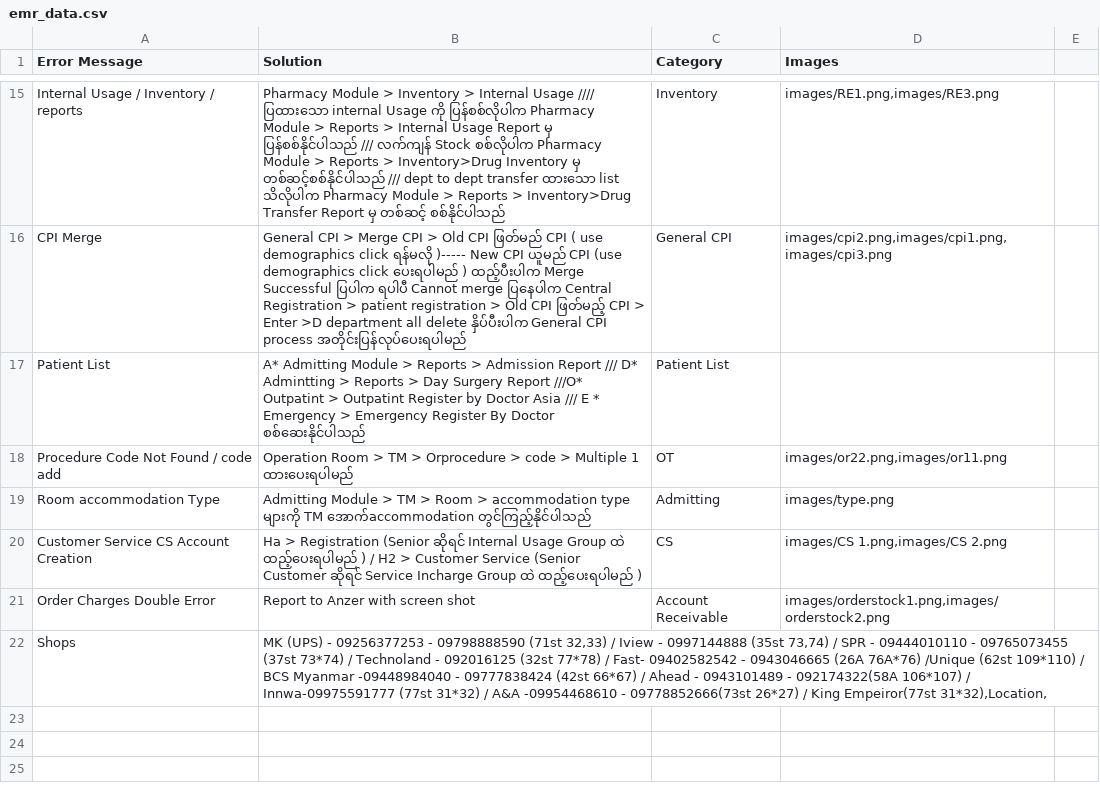
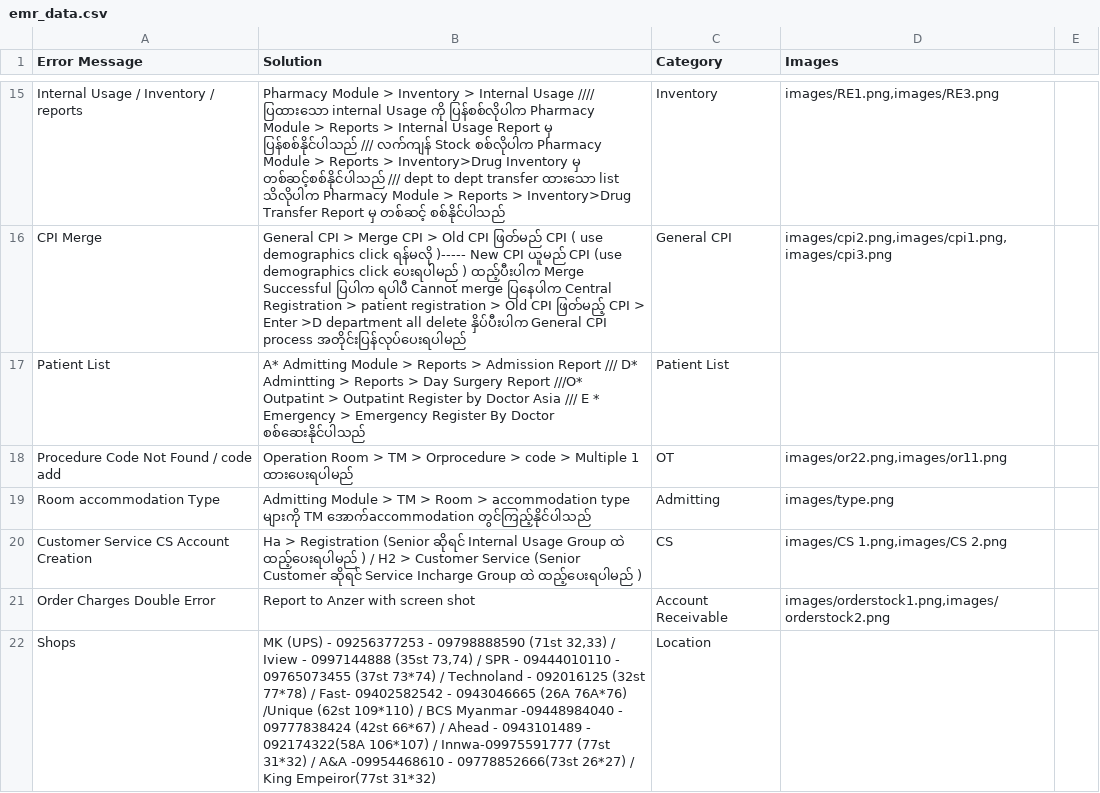
Before and after one commit to zawzawlinn/EMR_Solver-, a CSV file: emr_data.csv, drawn as a sheet; only a part is shown, gaps mark what is left out.

Commit message:
Update emr_data.csv

```diff
--- a/emr_data.csv
+++ b/emr_data.csv
@@ -22,3 +22,2 @@ Customer Service CS Account  Creation ,Ha > Registration (Senior ဆိုရင
 Order Charges Double Error ,Report to Anzer with screen shot ,Account Receivable,"images/orderstock1.png,images/orderstock2.png"
-Shops,"MK (UPS) - 09256377253 - 09798888590 (71st 32,33) / Iview - 0997144888 (35st 73,74)  /  SPR - 09444010110 - 09765073455 (37st 73*74) / Technoland - 092016125 (32st 77*78) / Fast- 09402582542 - 0943046665 (26A 76A*76) /Unique (62st 109*110) / BCS Myanmar -09448984040 - 09777838424 (42st 66*67) / Ahead - 0943101489 - 092174322(58A 106*107) / Innwa-09975591777 (77st 31*32) / A&A -09954468610 - 09778852666(73st 26*27) / King Empeiror(77st 31*32),Location,
-
+Shops,"MK (UPS) - 09256377253 - 09798888590 (71st 32,33) / Iview - 0997144888 (35st 73,74)  /  SPR - 09444010110 - 09765073455 (37st 73*74) / Technoland - 092016125 (32st 77*78) / Fast- 09402582542 - 0943046665 (26A 76A*76) /Unique (62st 109*110) / BCS Myanmar -09448984040 - 09777838424 (42st 66*67) / Ahead - 0943101489 - 092174322(58A 106*107) / Innwa-09975591777 (77st 31*32) / A&A -09954468610 - 09778852666(73st 26*27) / King Empeiror(77st 31*32) " ,Location,
```
